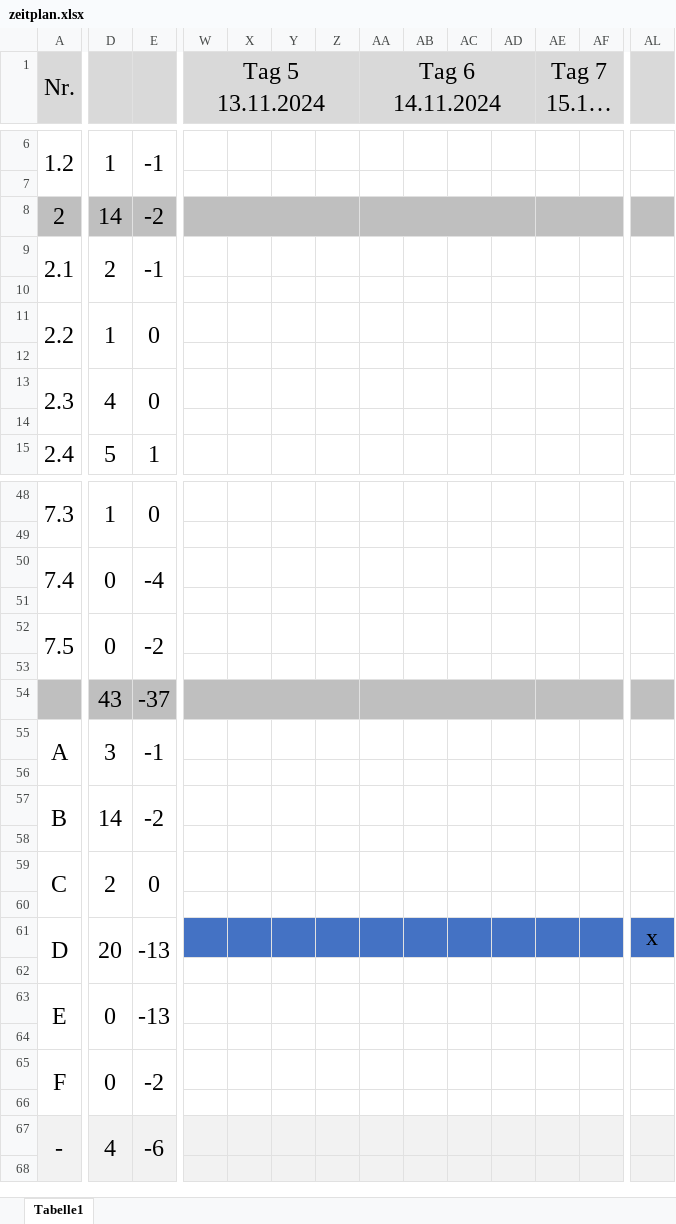
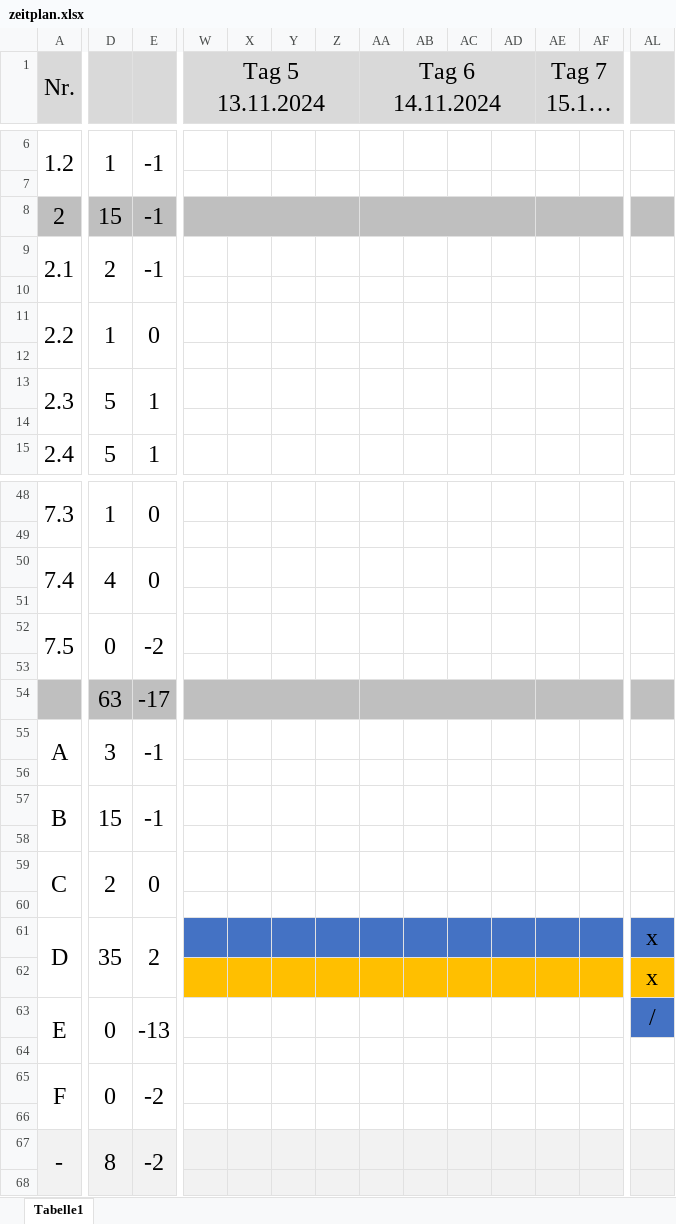
Before and after one commit to niculinstei/probe-ipa-doku, an Excel workbook: zeitplan.xlsx, sheet Tabelle1, drawn as a sheet; only a part is shown, gaps mark what is left out; long unchanged cells end in …; values as stored, in another font and other column widths than the file's, no borders; the diff covers the shown part only; the diff names each change by its address in the sheet, - before the commit and + after, or states it on an @@ line.

```diff
--- a/zeitplan.xlsx (sheet Tabelle1)
+++ b/zeitplan.xlsx (sheet Tabelle1)
-D8: 14
+D8: 15
-E8: -2
+E8: -1
-D13: 4
+D13: 5
-E13: 0
+E13: 1
-D50: 0
+D50: 4
-E50: -4
+E50: 0
-D54: 43
+D54: 63
-E54: -37
+E54: -17
-D57: 14
+D57: 15
-E57: -2
+E57: -1
-D61: 20
+D61: 35
-E61: -13
+E61: 2
-W62:AL62 fill: none
+W62:AL62 fill: #FFBF00
-AL62: (empty)
+AL62: x
-AL63: (empty)
+AL63: /
-AL63 fill: none
+AL63 fill: #4472C4
-D67: 4
+D67: 8
-E67: -6
+E67: -2
```
Also changed, not shown: 1 added row, 1 removed row, 12 edited cells and cell formats elsewhere in this sheet, 21 other files.
